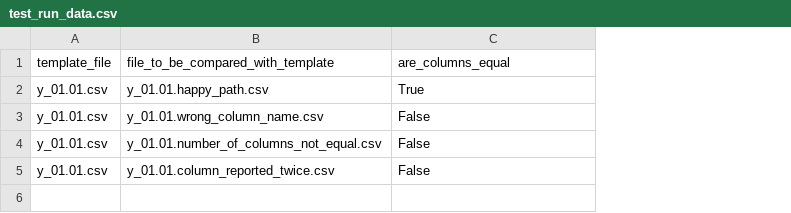
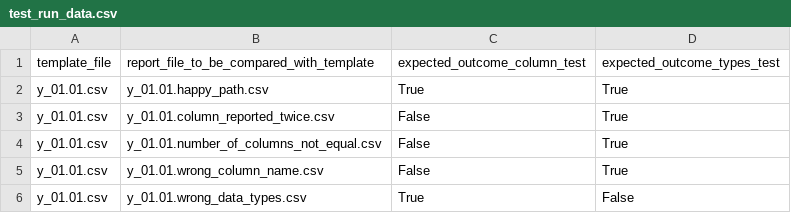
Before and after one commit to AmarjeetYelwande/RegulatoryReportTest, a CSV file: files/test_run_data.csv, drawn as a sheet; addresses are those after the commit; the diff names each change by its address in the sheet, - before the commit and + after, or states it on an @@ line.

Commit message:
First draft of working tests

```diff
--- a/files/test_run_data.csv
+++ b/files/test_run_data.csv
+column D (expected_outcome_types_test), row 2: True; row 5: True
-B1: file_to_be_compared_with_template
+B1: report_file_to_be_compared_with_template
-C1: are_columns_equal
+C1: expected_outcome_column_test
@@ row 5 moved to row 3: y_01.01.csv @@
+row 6: y_01.01.csv | y_01.01.wrong_data_types.csv | True | False
```
Also changed, not shown: 10 other files.
